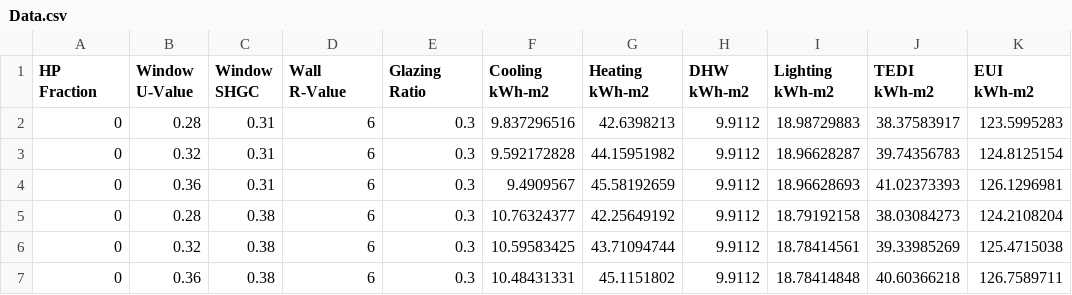
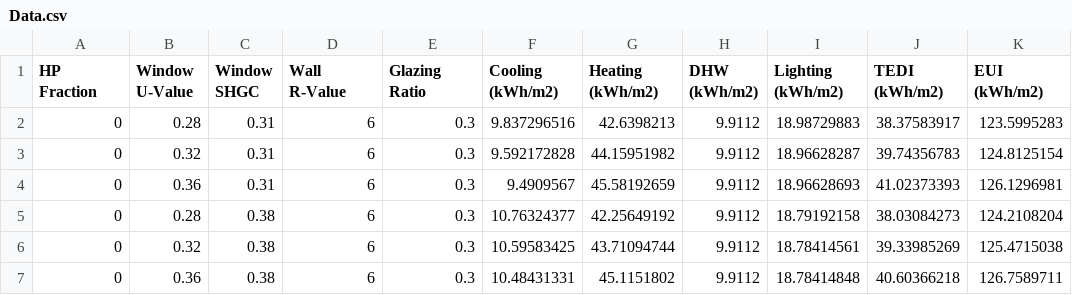
Before and after one commit to karlneco/DIALOG_Sustainability_Explorer, a CSV file: Data/Slate_Towers/Data.csv, drawn as a sheet; only a part is shown.

```diff
--- a/Data/Slate_Towers/Data.csv
+++ b/Data/Slate_Towers/Data.csv
@@ -1,2 +1,2 @@
-HP Fraction,Window U-Value,Window SHGC,Wall R-Value,Glazing Ratio,Cooling kWh-m2,Heating kWh-m2,DHW kWh-m2,Lighting kWh-m2,TEDI kWh-m2,EUI kWh-m2
+HP Fraction,Window U-Value,Window SHGC,Wall R-Value,Glazing Ratio,Cooling (kWh/m2),Heating (kWh/m2),DHW (kWh/m2),Lighting (kWh/m2),TEDI (kWh/m2),EUI (kWh/m2)
 0,0.28,0.31,6,0.3,9.837296516,42.6398213,9.9112,18.98729883,38.37583917,123.5995283
```
Also changed, not shown: 1 other file.
